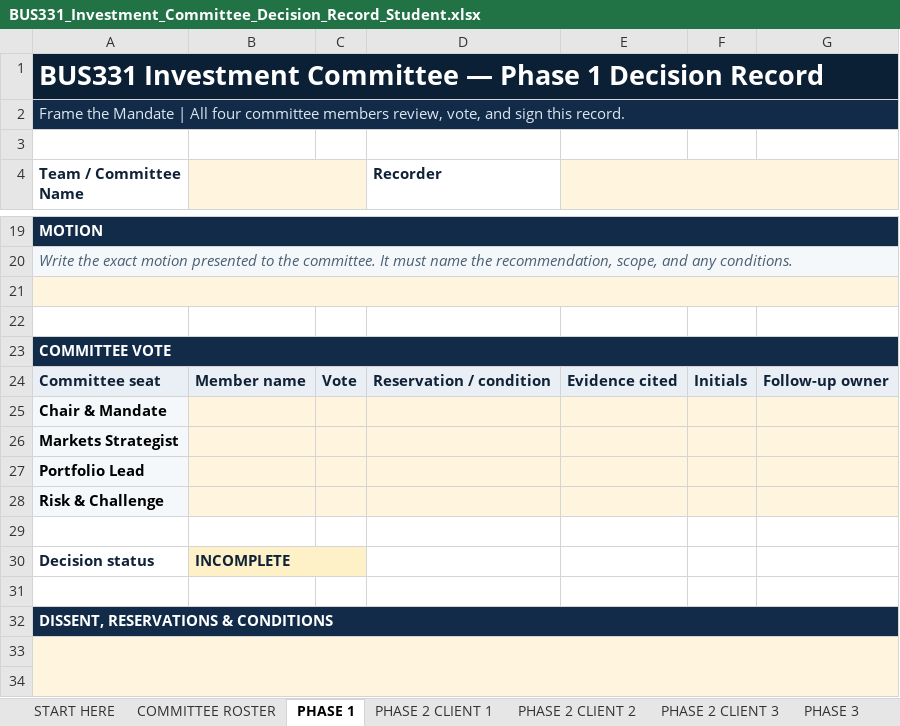
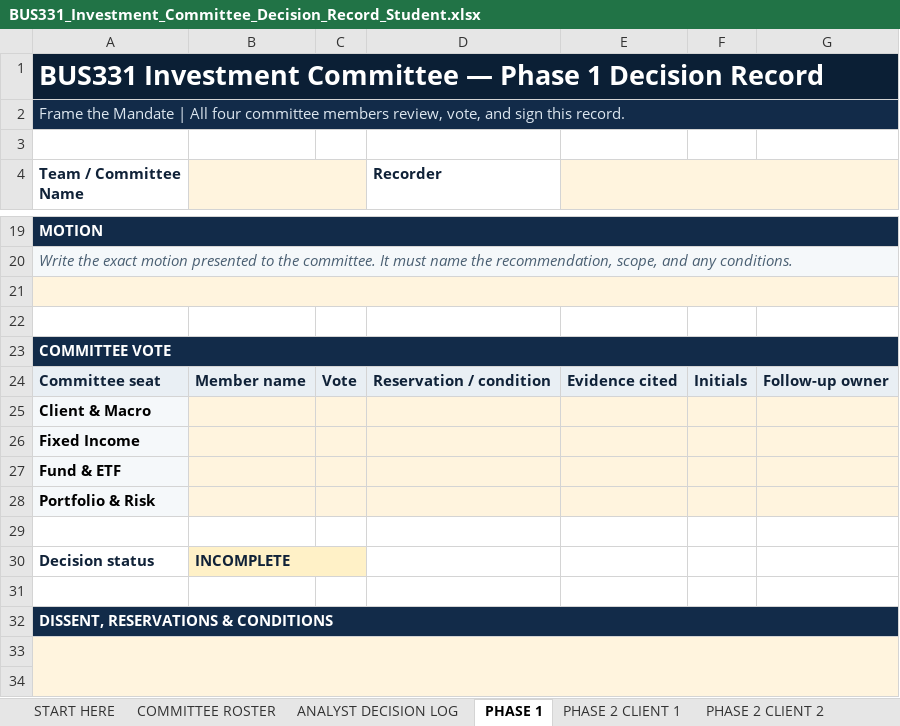
Before and after one commit to bevitts-design/BUS331-Investment-Project-Specific, an Excel workbook: files/BUS331_Investment_Committee_Decision_Record_Student.xlsx, sheet PHASE 1, drawn as a sheet; only a part is shown, gaps mark what is left out; values as stored, in another font and other column widths than the file's, no borders; conditional formats not drawn; the diff names each change by its address in the sheet, - before the commit and + after, or states it on an @@ line.

```diff
--- a/files/BUS331_Investment_Committee_Decision_Record_Student.xlsx (sheet PHASE 1)
+++ b/files/BUS331_Investment_Committee_Decision_Record_Student.xlsx (sheet PHASE 1)
+sheet tab: ANALYST DECISION LOG
-A25 (Team / Committee Name): Chair & Mandate
+A25 (Team / Committee Name): Client & Macro
-A26 (Team / Committee Name): Markets Strategist
+A26 (Team / Committee Name): Fixed Income
-A27 (Team / Committee Name): Portfolio Lead
+A27 (Team / Committee Name): Fund & ETF
-A28 (Team / Committee Name): Risk & Challenge
+A28 (Team / Committee Name): Portfolio & Risk
```
Also changed, not shown: sheet COMMITTEE ROSTER, sheet START HERE, sheet PHASE 2 CLIENT 1, sheet PHASE 2 CLIENT 2, sheet PHASE 2 CLIENT 3, sheet PHASE 3, 16 other files.
